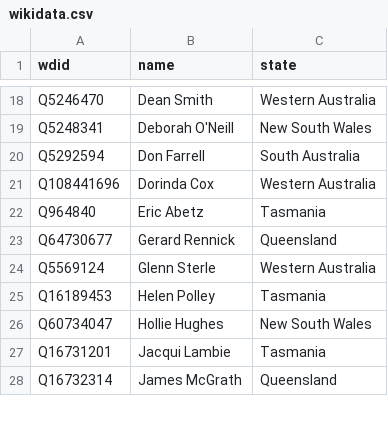
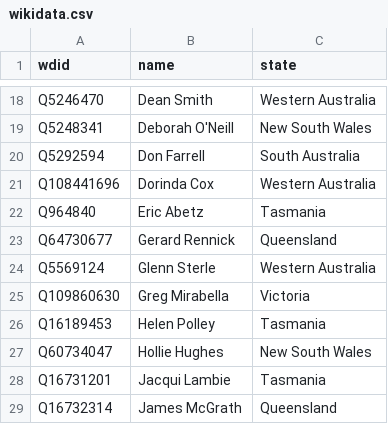
Before and after one commit to every-politician-scrapers/australia-senate, a CSV file: data/wikidata.csv, drawn as a sheet; only a part is shown, gaps mark what is left out.

```diff
--- a/data/wikidata.csv
+++ b/data/wikidata.csv
@@ -24,2 +24,3 @@ Q64730677,Gerard Rennick,Queensland
 Q5569124,Glenn Sterle,Western Australia
+Q109860630,Greg Mirabella,Victoria
 Q16189453,Helen Polley,Tasmania
```
Also changed, not shown: data/official.csv.
